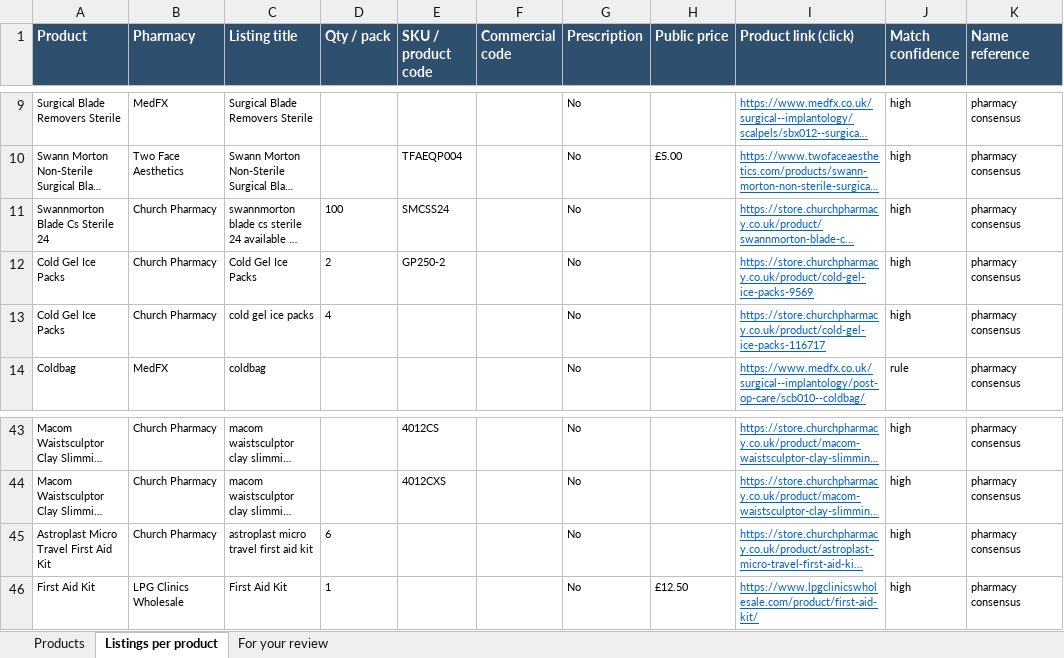
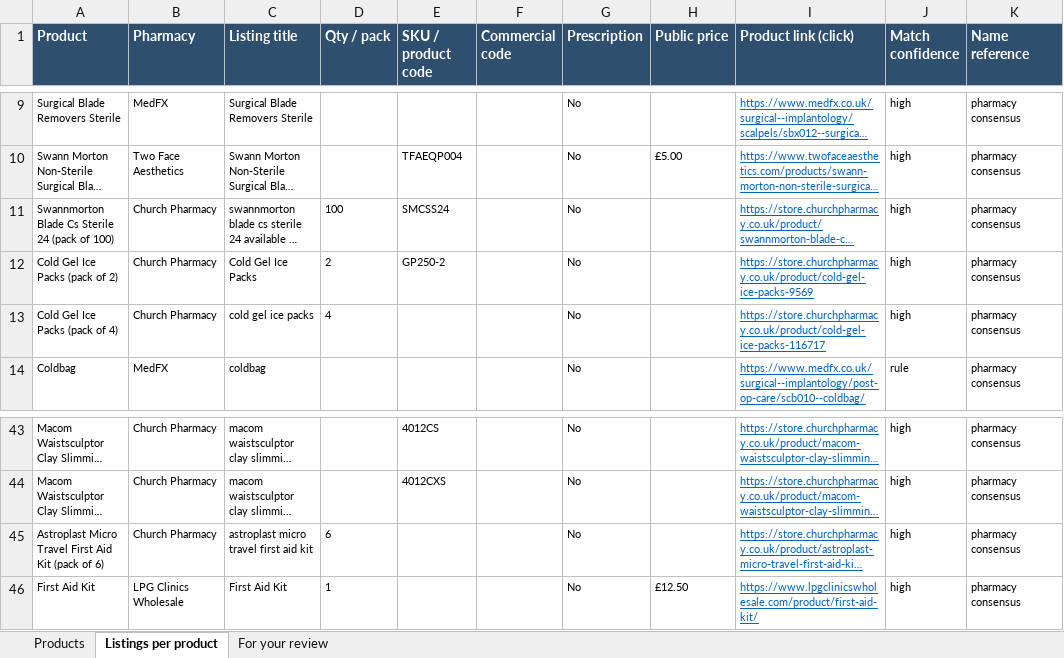
Before and after one commit to asghariresearcher1918-cyber/product-matching, an Excel workbook: output/v2_surgical_medical_supplies.xlsx, sheet Listings per product, drawn as a sheet; only a part is shown, gaps mark what is left out; long unchanged cells end in …; values as stored, in another font and other column widths than the file's, no borders; the diff names each change by its address in the sheet, - before the commit and + after, or states it on an @@ line.

```diff
--- a/output/v2_surgical_medical_supplies.xlsx (sheet Listings per product)
+++ b/output/v2_surgical_medical_supplies.xlsx (sheet Listings per product)
-A11 (Product): Swannmorton Blade Cs Sterile 24
+A11 (Product): Swannmorton Blade Cs Sterile 24 (pack of 100)
-A12 (Product): Cold Gel Ice Packs
+A12 (Product): Cold Gel Ice Packs (pack of 2)
-A13 (Product): Cold Gel Ice Packs
+A13 (Product): Cold Gel Ice Packs (pack of 4)
-A45 (Product): Astroplast Micro Travel First Aid Kit
+A45 (Product): Astroplast Micro Travel First Aid Kit (pack of 6)
```
Also changed, not shown: 1 other file.
